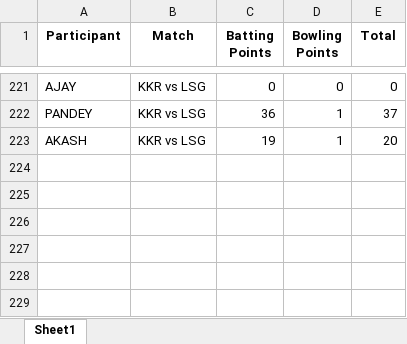
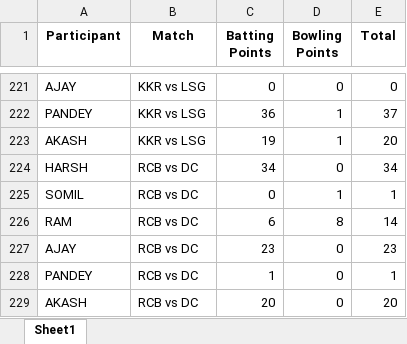
Before and after one commit to Kothariakash/ipl-party-dashboard, an Excel workbook: final_output.xlsx, sheet Sheet1, drawn as a sheet; only a part is shown, gaps mark what is left out; values as stored, in another font and other column widths than the file's, no borders; the diff names each change by its address in the sheet, - before the commit and + after, or states it on an @@ line.

```diff
--- a/final_output.xlsx (sheet Sheet1)
+++ b/final_output.xlsx (sheet Sheet1)
+row 224: HARSH | RCB vs DC | 34 | 0 | 34
+row 225: SOMIL | RCB vs DC | 0 | 1 | 1
+row 226: RAM | RCB vs DC | 6 | 8 | 14
+row 227: AJAY | RCB vs DC | 23 | 0 | 23
+row 228: PANDEY | RCB vs DC | 1 | 0 | 1
+row 229: AKASH | RCB vs DC | 20 | 0 | 20
```
Also changed, not shown: detailed_output.xlsx, 1 other file.
